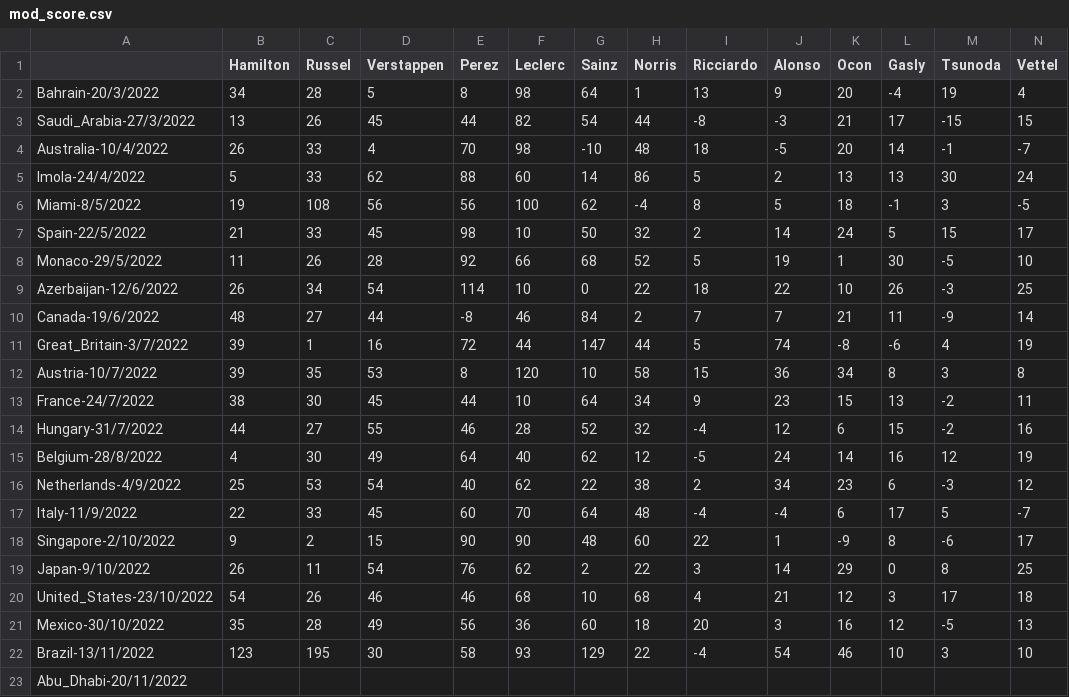
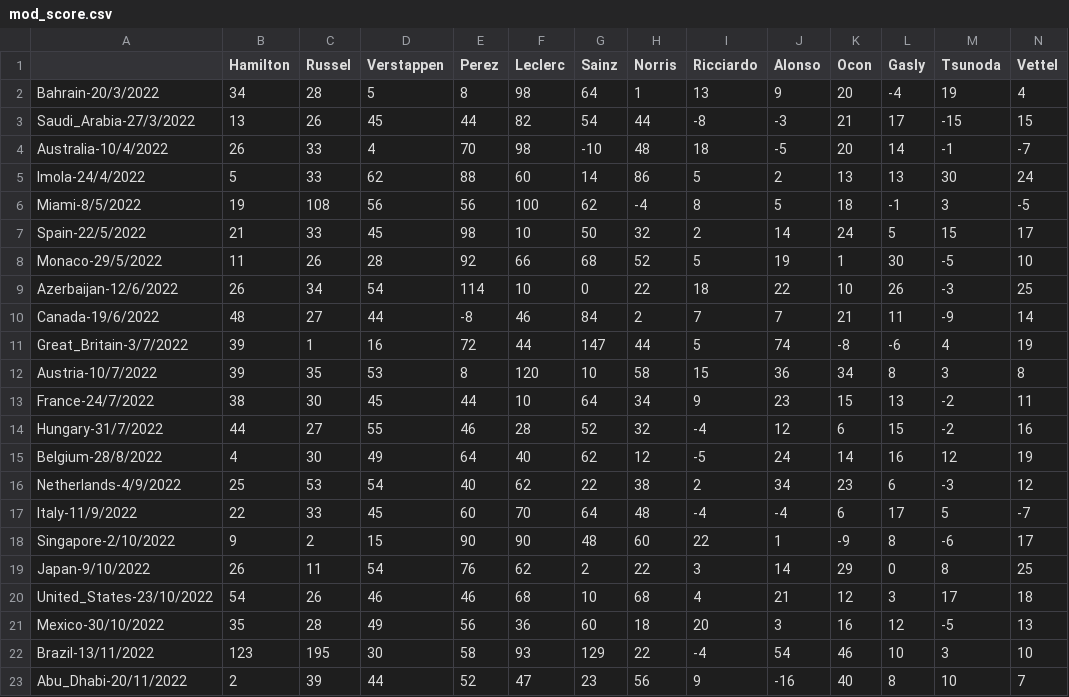
Before and after one commit to Erro48/IFantastici4, a CSV file: data/mod_score.csv, drawn as a sheet; only a part is shown; removed rows and columns are numbered as before the commit, all else as after; rows hold the shown columns only; the diff names each change by its address in the sheet, - before the commit and + after, or states it on an @@ line.

Commit message:
Add abu dhabi scores

```diff
--- a/data/mod_score.csv
+++ b/data/mod_score.csv
-row 23: Abu_Dhabi-20/11/2022
+row 23: Abu_Dhabi-20/11/2022 | 2 | 39 | 44 | 52 | 47 | 23 | 56 | 9 | -16 | 40 | 8 | 10 | 7
```
Also changed, not shown: data/score.csv, data/teams_score.csv.
